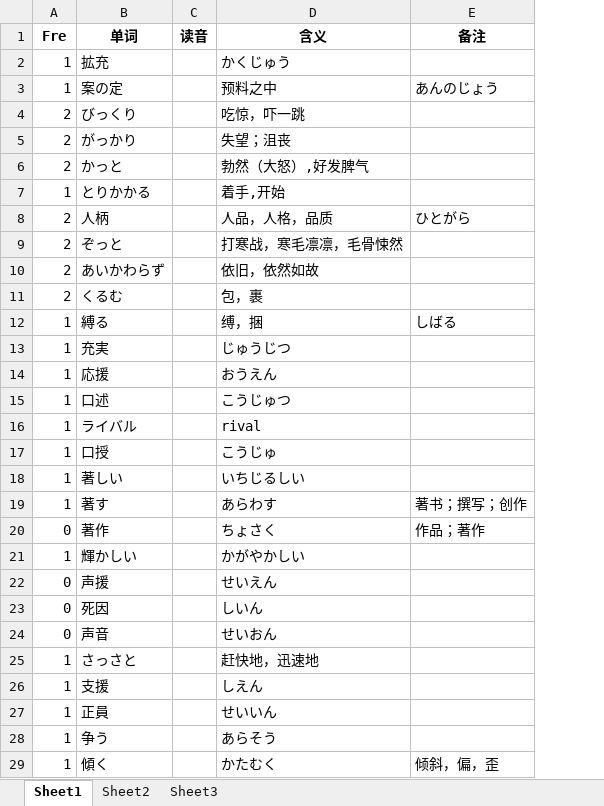
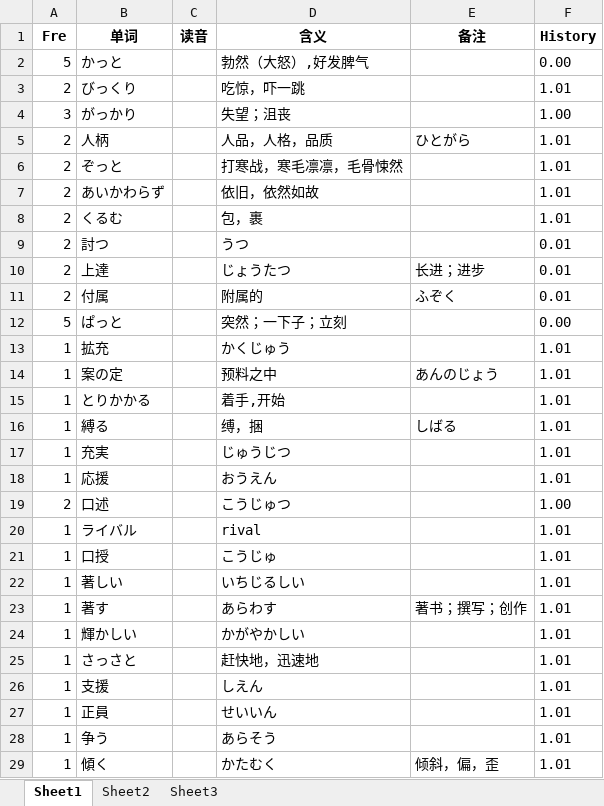
Before and after one commit to njxuxiao/2025_12, an Excel workbook: WORD/1_21_07.xlsx, sheet Sheet1, drawn as a sheet; only a part is shown; values as stored, in another font and other column widths than the file's, no borders; removed rows and columns are numbered as before the commit, all else as after; the diff covers the shown part only; the diff names each change by its address in the sheet, - before the commit and + after, or states it on an @@ line.

```diff
--- a/WORD/1_21_07.xlsx (sheet Sheet1)
+++ b/WORD/1_21_07.xlsx (sheet Sheet1)
+column F (History), rows 3-8: 1.01 | 1.00 | 1.01 | 1.01 | 1.01 | 1.01; rows 16-29: 1.01 | 1.01 | 1.01 | 1.00 | 1.01 | 1.01 | 1.01 | 1.01 | 1.01 | 1.01 | 1.01 | 1.01 | 1.01 | 1.01
+row 2: 5 | かっと |  | 勃然（大怒）,好发脾气 |  | 0.00
-A4 (Fre): 2
+A4 (Fre): 3
-row 6: 2 | かっと |  | 勃然（大怒）,好发脾气
+row 9: 2 | 討つ |  | うつ |  | 0.01
+row 10: 2 | 上達 |  | じょうたつ | 长进；进步 | 0.01
+row 11: 2 | 付属 |  | 附属的 | ふぞく | 0.01
+row 12: 5 | ぱっと |  | 突然；一下子；立刻 |  | 0.00
@@ row 2 moved to row 13: 1 @@
@@ row 3 moved to row 14: 1 @@
@@ row 7 moved to row 15: 1 @@
-A19 (Fre): 1
+A19 (Fre): 2
-row 20: 0 | 著作 |  | ちょさく | 作品；著作
@@ row 22 moved to row 83: 0 @@
@@ row 23 moved to row 84: 0 @@
@@ row 24 moved to row 85: 0 @@
```
Also changed, not shown: 3 added rows, 6 removed rows, 16 moved rows and 13 edited cells elsewhere in this sheet, GRAMMAR/1_21_07.xlsx, WORD/2_22_12.xlsx, 3 other files.
